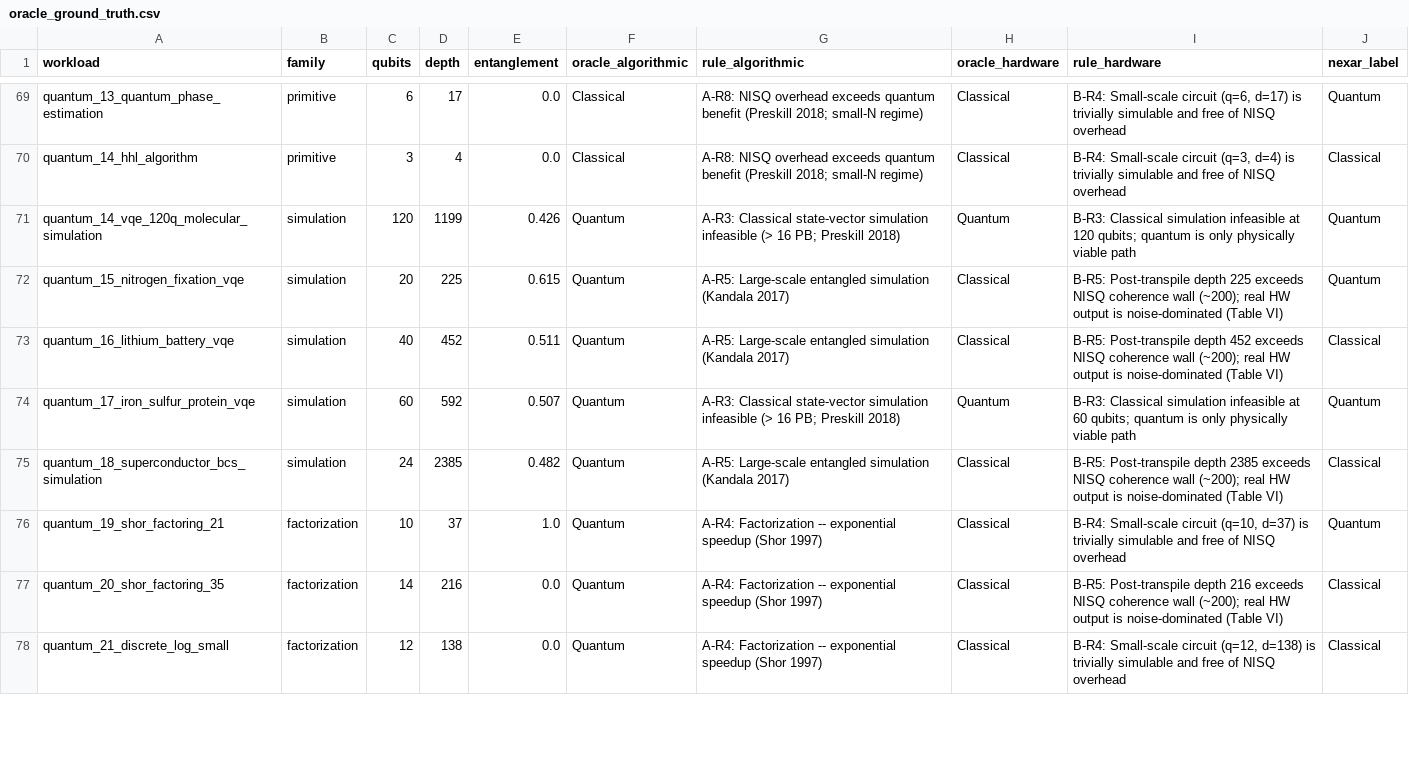
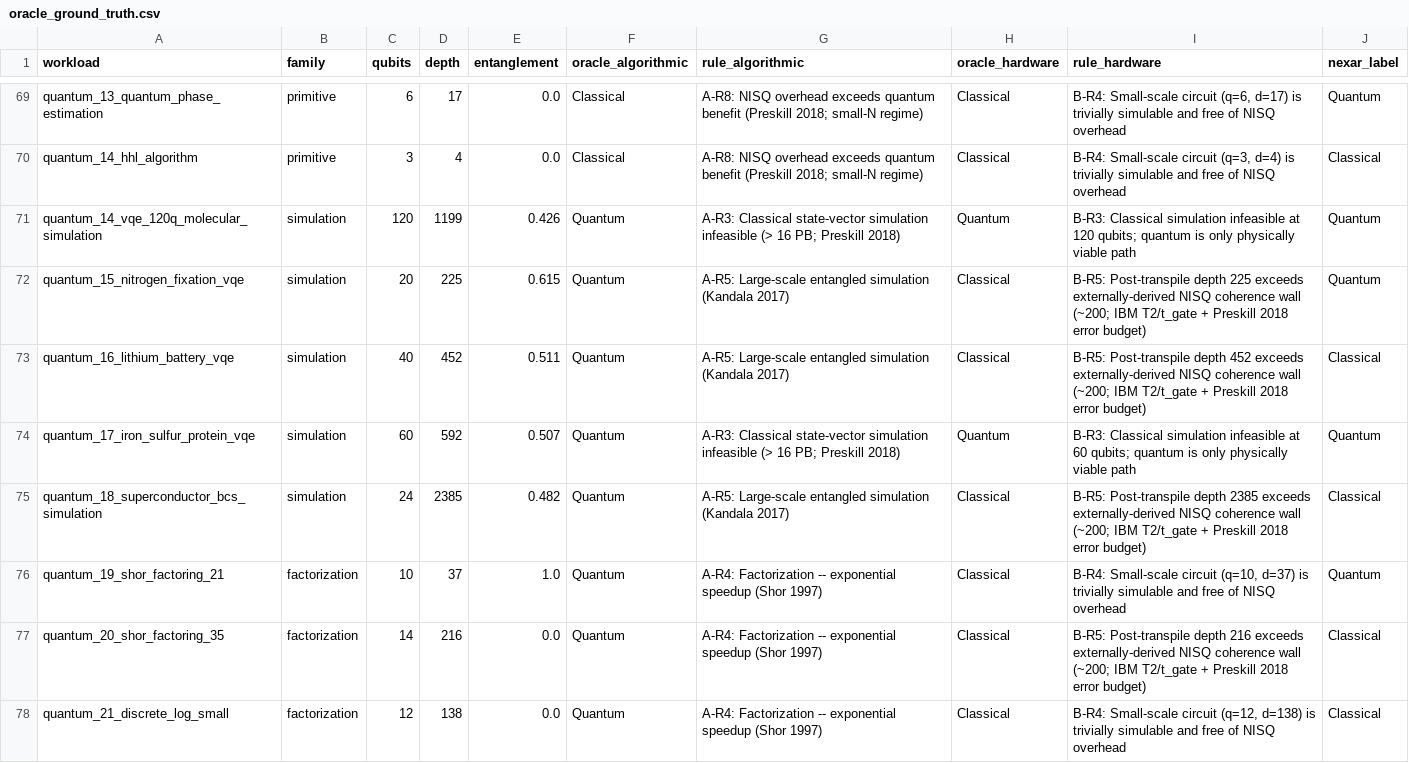
Before and after one commit to Silverviles/nexar, a CSV file: latex/oracle_ground_truth.csv, drawn as a sheet; only a part is shown, gaps mark what is left out; the diff covers the shown part only.

```diff
--- a/latex/oracle_ground_truth.csv
+++ b/latex/oracle_ground_truth.csv
@@ -71,8 +71,8 @@ quantum_14_hhl_algorithm,primitive,3,4,0.0,Classical,A-R8: NISQ overhead exceeds
 quantum_14_vqe_120q_molecular_simulation,simulation,120,1199,0.426,Quantum,A-R3: Classical state-vector simulation infeasible (> 16 PB; Preskill 2018),Quantum,B-R3: Classical simulation infeasible at 120 qubits; quantum is only physically viable path,Quantum
-quantum_15_nitrogen_fixation_vqe,simulation,20,225,0.615,Quantum,A-R5: Large-scale entangled simulation (Kandala 2017),Classical,B-R5: Post-transpile depth 225 exceeds NISQ coherence wall (~200); real HW output is noise-dominated (Table VI),Quantum
-quantum_16_lithium_battery_vqe,simulation,40,452,0.511,Quantum,A-R5: Large-scale entangled simulation (Kandala 2017),Classical,B-R5: Post-transpile depth 452 exceeds NISQ coherence wall (~200); real HW output is noise-dominated (Table VI),Classical
+quantum_15_nitrogen_fixation_vqe,simulation,20,225,0.615,Quantum,A-R5: Large-scale entangled simulation (Kandala 2017),Classical,B-R5: Post-transpile depth 225 exceeds externally-derived NISQ coherence wall (~200; IBM T2/t_gate + Preskill 2018 error budget),Quantum
+quantum_16_lithium_battery_vqe,simulation,40,452,0.511,Quantum,A-R5: Large-scale entangled simulation (Kandala 2017),Classical,B-R5: Post-transpile depth 452 exceeds externally-derived NISQ coherence wall (~200; IBM T2/t_gate + Preskill 2018 error budget),Classical
 quantum_17_iron_sulfur_protein_vqe,simulation,60,592,0.507,Quantum,A-R3: Classical state-vector simulation infeasible (> 16 PB; Preskill 2018),Quantum,B-R3: Classical simulation infeasible at 60 qubits; quantum is only physically viable path,Quantum
-quantum_18_superconductor_bcs_simulation,simulation,24,2385,0.482,Quantum,A-R5: Large-scale entangled simulation (Kandala 2017),Classical,B-R5: Post-transpile depth 2385 exceeds NISQ coherence wall (~200); real HW output is noise-dominated (Table VI),Classical
+quantum_18_superconductor_bcs_simulation,simulation,24,2385,0.482,Quantum,A-R5: Large-scale entangled simulation (Kandala 2017),Classical,B-R5: Post-transpile depth 2385 exceeds externally-derived NISQ coherence wall (~200; IBM T2/t_gate + Preskill 2018 error budget),Classical
 quantum_19_shor_factoring_21,factorization,10,37,1.0,Quantum,A-R4: Factorization -- exponential speedup (Shor 1997),Classical,"B-R4: Small-scale circuit (q=10, d=37) is trivially simulable and free of NISQ overhead",Quantum
-quantum_20_shor_factoring_35,factorization,14,216,0.0,Quantum,A-R4: Factorization -- exponential speedup (Shor 1997),Classical,B-R5: Post-transpile depth 216 exceeds NISQ coherence wall (~200); real HW output is noise-dominated (Table VI),Classical
+quantum_20_shor_factoring_35,factorization,14,216,0.0,Quantum,A-R4: Factorization -- exponential speedup (Shor 1997),Classical,B-R5: Post-transpile depth 216 exceeds externally-derived NISQ coherence wall (~200; IBM T2/t_gate + Preskill 2018 error budget),Classical
 quantum_21_discrete_log_small,factorization,12,138,0.0,Quantum,A-R4: Factorization -- exponential speedup (Shor 1997),Classical,"B-R4: Small-scale circuit (q=12, d=138) is trivially simulable and free of NISQ overhead",Classical
```
Also changed, not shown: 12 edited cells elsewhere in this file, 27 other files.
